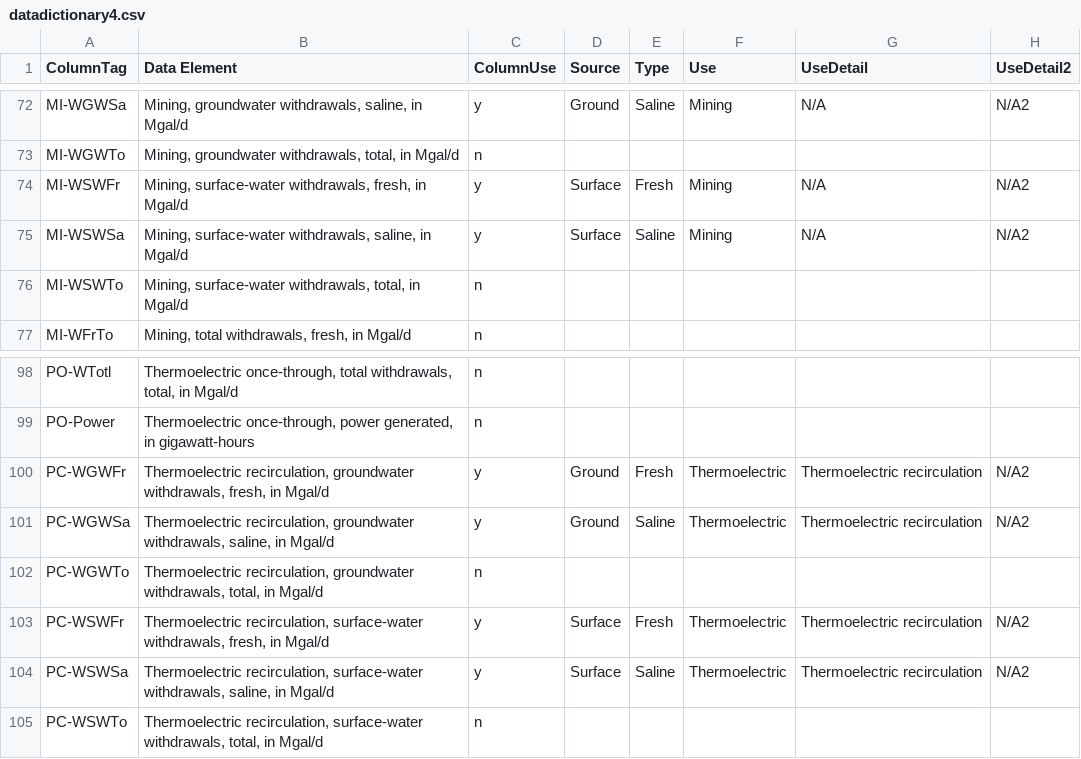
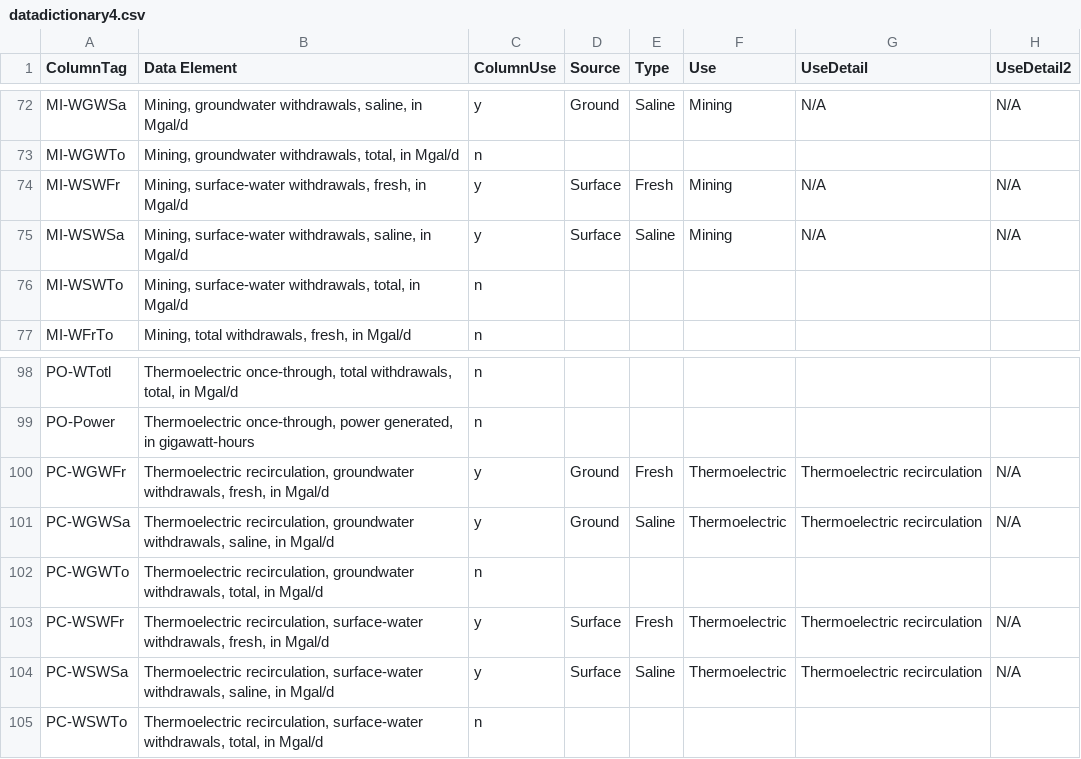
Before and after one commit to baramuyu/CS171FinalProject, a CSV file: data/json_csv/datadictionary4.csv, drawn as a sheet; only a part is shown, gaps mark what is left out; the diff covers the shown part only; the diff names each change by its address in the sheet, - before the commit and + after, or states it on an @@ line.

```diff
--- a/data/json_csv/datadictionary4.csv
+++ b/data/json_csv/datadictionary4.csv
-H72 (UseDetail2): N/A2
+H72 (UseDetail2): N/A
-H74:H75 (UseDetail2): N/A2
+H74:H75 (UseDetail2): N/A
-H100:H101 (UseDetail2): N/A2
+H100:H101 (UseDetail2): N/A
-H103:H104 (UseDetail2): N/A2
+H103:H104 (UseDetail2): N/A
```
Also changed, not shown: 36 edited cells elsewhere in this file, 6 other files.
